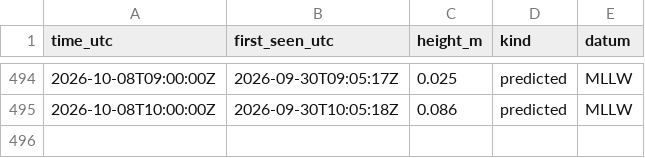
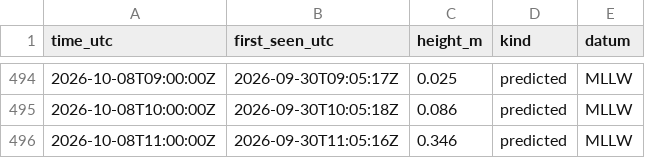
Before and after one commit to ptrrdrck/nado-waves, a CSV file: data/tide/9410170_predicted.csv, drawn as a sheet; only a part is shown, gaps mark what is left out.

```diff
--- a/data/tide/9410170_predicted.csv
+++ b/data/tide/9410170_predicted.csv
@@ -495 +495,2 @@ time_utc,first_seen_utc,height_m,kind,datum
 2026-10-08T10:00:00Z,2026-09-30T10:05:18Z,0.086,predicted,MLLW
+2026-10-08T11:00:00Z,2026-09-30T11:05:16Z,0.346,predicted,MLLW
```
Also changed, not shown: data/tide/9410170_observed.csv.
